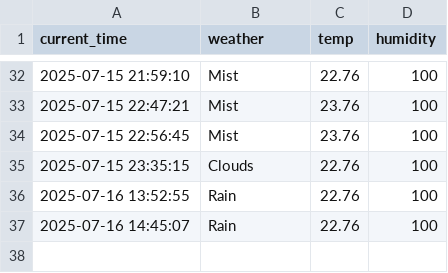
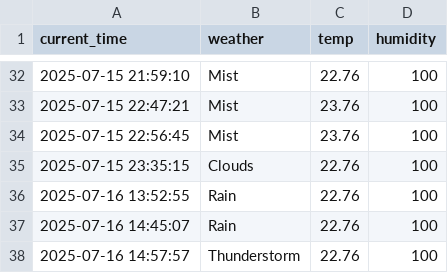
Before and after one commit to Minseok-011105/seoul_weather_5_minute, a CSV file: seoul_weather.csv, drawn as a sheet; only a part is shown, gaps mark what is left out.

```diff
--- a/seoul_weather.csv
+++ b/seoul_weather.csv
@@ -37 +37,2 @@ current_time,weather,temp,humidity
 2025-07-16 14:45:07,Rain,22.76,100
+2025-07-16 14:57:57,Thunderstorm,22.76,100
```
